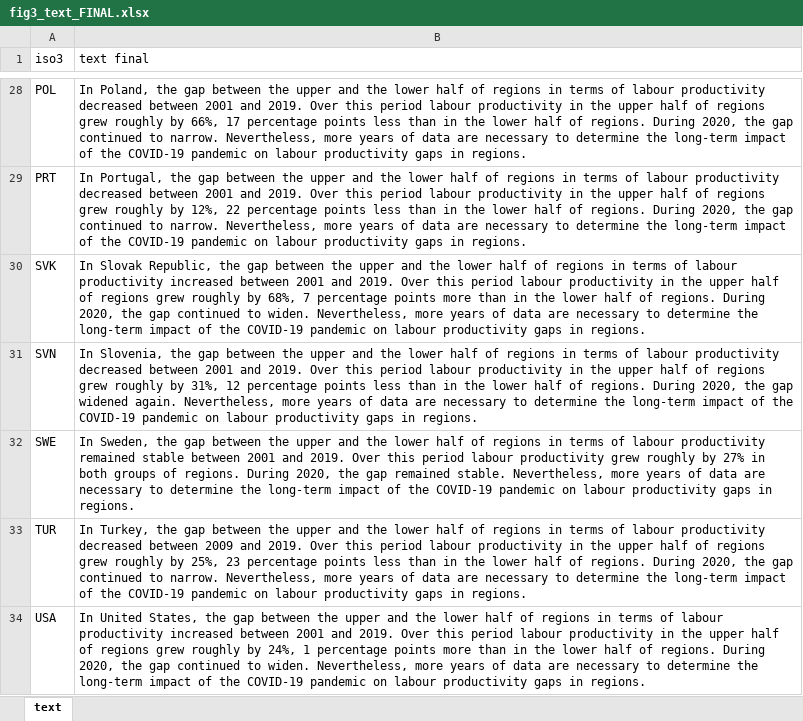
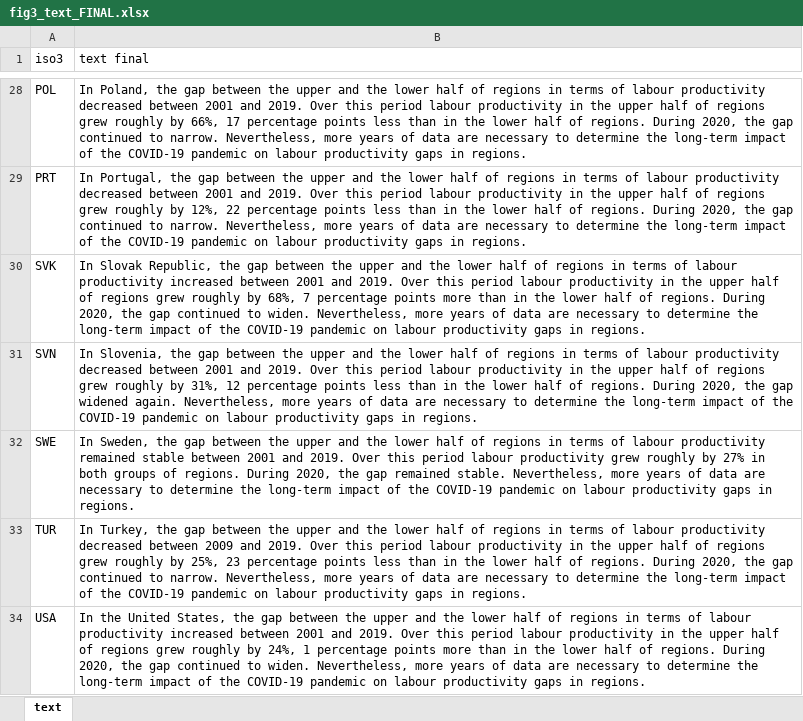
Before and after one commit to oecd-cfe-eds/ro2023-country-pages, an Excel workbook: data/fig3_text_FINAL.xlsx, sheet text, drawn as a sheet; only a part is shown, gaps mark what is left out; values as stored, in another font and other column widths than the file's, no borders; the diff names each change by its address in the sheet, - before the commit and + after, or states it on an @@ line.

Commit message:
THE United States in Excel

```diff
--- a/data/fig3_text_FINAL.xlsx (sheet text)
+++ b/data/fig3_text_FINAL.xlsx (sheet text)
-B34 (text final): In United States,…
+B34 (text final): In the United States,…
```
